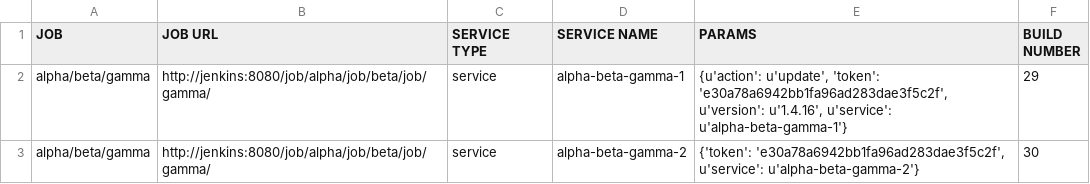
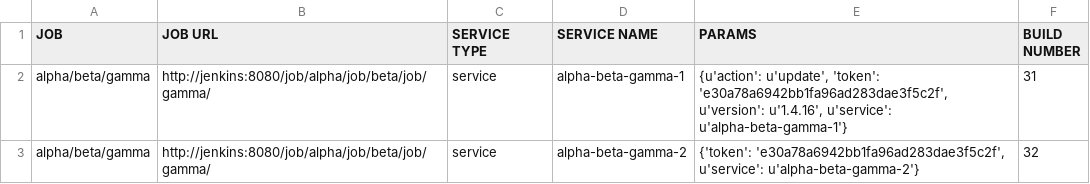
Before and after one commit to akhmanova/jenkinsMindMap, a CSV file: queue.csv, drawn as a sheet.

```diff
--- a/queue.csv
+++ b/queue.csv
@@ -1,3 +1,3 @@
 JOB,JOB URL,SERVICE TYPE,SERVICE NAME,PARAMS,BUILD NUMBER
-alpha/beta/gamma,http://jenkins:8080/job/alpha/job/beta/job/gamma/,service,alpha-beta-gamma-1,"{u'action': u'update', 'token': 'e30a78a6942bb1fa96ad283dae3f5c2f', u'version': u'1.4.16', u'service': u'alpha-beta-gamma-1'}",29
-alpha/beta/gamma,http://jenkins:8080/job/alpha/job/beta/job/gamma/,service,alpha-beta-gamma-2,"{'token': 'e30a78a6942bb1fa96ad283dae3f5c2f', u'service': u'alpha-beta-gamma-2'}",30
+alpha/beta/gamma,http://jenkins:8080/job/alpha/job/beta/job/gamma/,service,alpha-beta-gamma-1,"{u'action': u'update', 'token': 'e30a78a6942bb1fa96ad283dae3f5c2f', u'version': u'1.4.16', u'service': u'alpha-beta-gamma-1'}",31
+alpha/beta/gamma,http://jenkins:8080/job/alpha/job/beta/job/gamma/,service,alpha-beta-gamma-2,"{'token': 'e30a78a6942bb1fa96ad283dae3f5c2f', u'service': u'alpha-beta-gamma-2'}",32
```
Also changed, not shown: result.csv.
